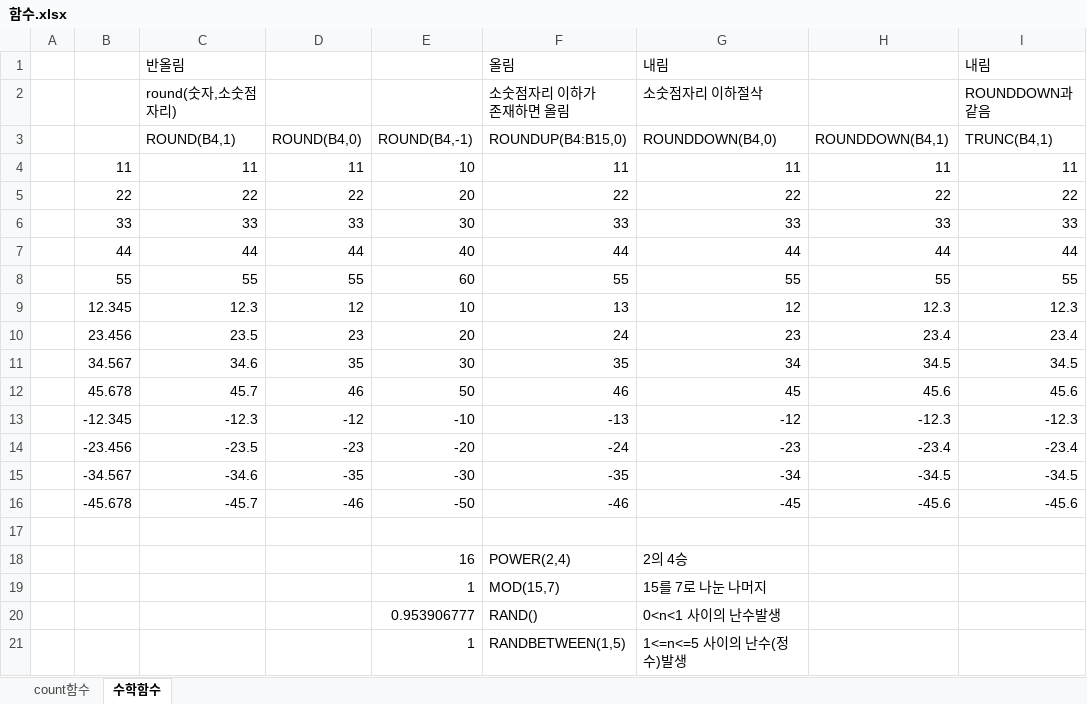
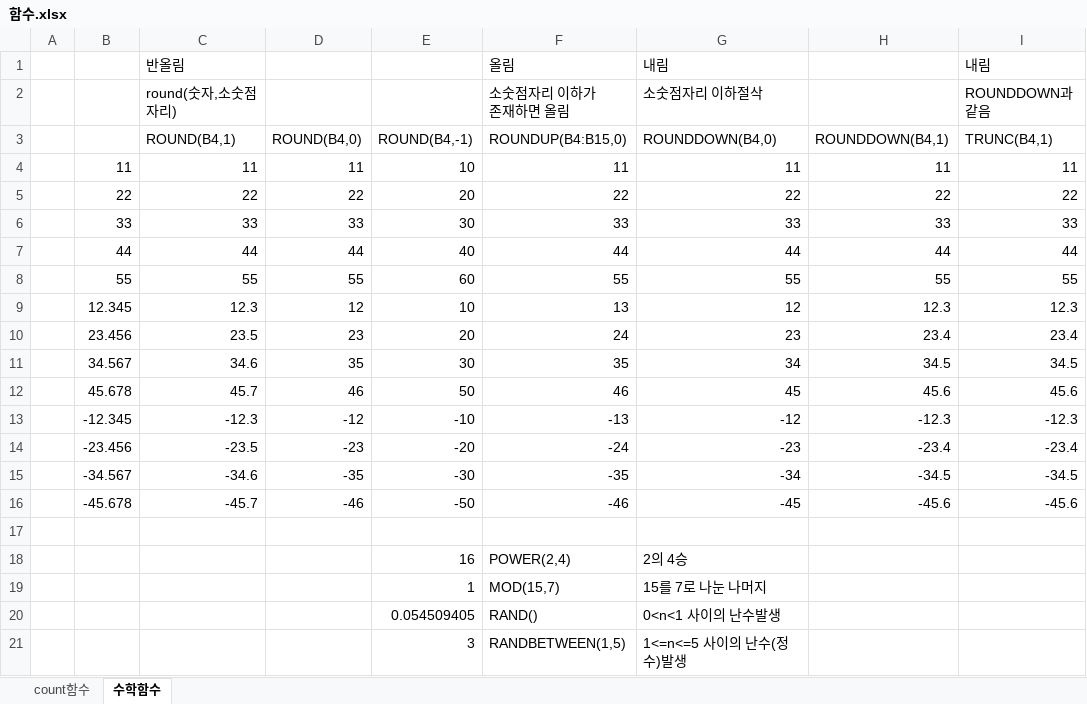
Before and after one commit to jx007s/AGI_EXCEL_2026_07, an Excel workbook: 기본서/26컴활2급/이론/함수.xlsx, sheet 수학함수, drawn as a sheet; only a part is shown; values as stored, in another font and other column widths than the file's, no borders; the diff names each change by its address in the sheet, - before the commit and + after, or states it on an @@ line.

```diff
--- a/기본서/26컴활2급/이론/함수.xlsx (sheet 수학함수)
+++ b/기본서/26컴활2급/이론/함수.xlsx (sheet 수학함수)
-E20: 0.953906777
+E20: 0.054509405
-E21: 1
+E21: 3
```
Also changed, not shown: 기본서/26컴활2급/이론/08계산작업.xlsm, 기본서/26컴활2급/이론/함수TIP.xlsm, 3 other files.
